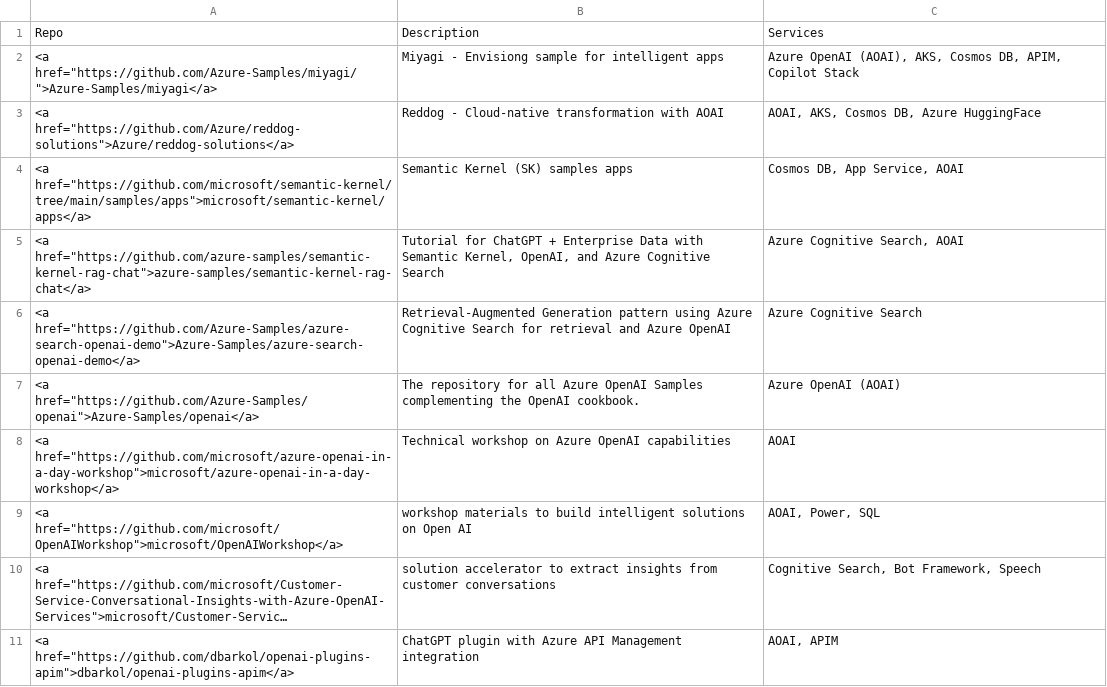
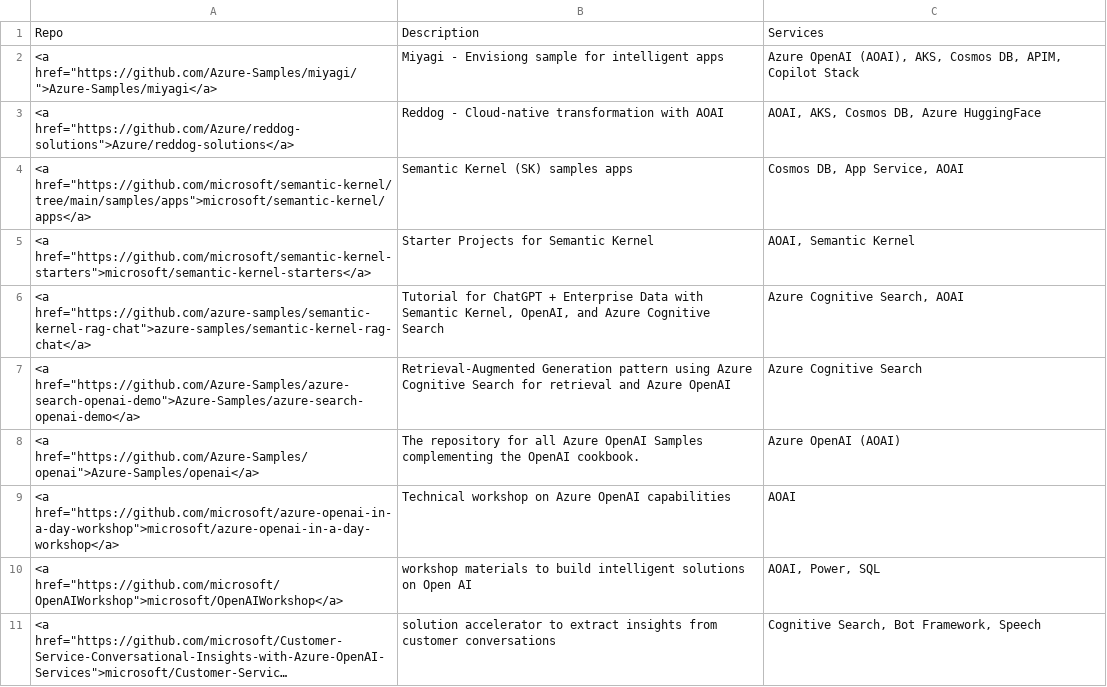
Before and after one commit to Azure/intelligent-app-workshop, a CSV file: docs/wksp/appendix/samples.csv, drawn as a sheet; only a part is shown; the shorter side is filled out with more unchanged rows; long unchanged cells end in …; the diff names each change by its address in the sheet, - before the commit and + after, or states it on an @@ line.

Commit message:
add sk starter sample

```diff
--- a/docs/wksp/appendix/samples.csv
+++ b/docs/wksp/appendix/samples.csv
+row 5: <a href="https://github.com/microsoft/semantic-kernel-starters">microsoft/semantic-kernel-starters</a> | Starter Projects for Semantic Kernel | AOAI, Semantic Kernel
```
